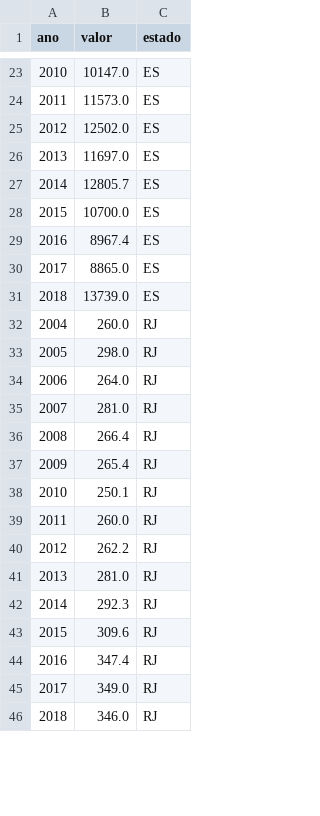
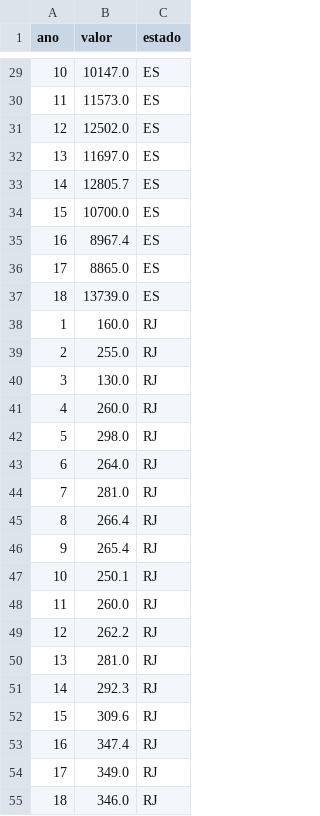
Before and after one commit to CiceroClc/VisInfo, a CSV file: ProducaoEstadosSudeste_LinePlot.csv, drawn as a sheet; only a part is shown, gaps mark what is left out; the diff covers the shown part only.

```diff
--- a/ProducaoEstadosSudeste_LinePlot.csv
+++ b/ProducaoEstadosSudeste_LinePlot.csv
@@ -23,24 +29,27 @@
-2010,10147.0,ES
-2011,11573.0,ES
-2012,12502.0,ES
-2013,11697.0,ES
-2014,12805.7,ES
-2015,10700.0,ES
-2016,8967.4,ES
-2017,8865.0,ES
-2018,13739.0,ES
-2004,260.0,RJ
-2005,298.0,RJ
-2006,264.0,RJ
-2007,281.0,RJ
-2008,266.4,RJ
-2009,265.4,RJ
-2010,250.1,RJ
-2011,260.0,RJ
-2012,262.2,RJ
-2013,281.0,RJ
-2014,292.3,RJ
-2015,309.6,RJ
-2016,347.4,RJ
-2017,349.0,RJ
-2018,346.0,RJ
+10,10147.0,ES
+11,11573.0,ES
+12,12502.0,ES
+13,11697.0,ES
+14,12805.7,ES
+15,10700.0,ES
+16,8967.4,ES
+17,8865.0,ES
+18,13739.0,ES
+1,160.0,RJ
+2,255.0,RJ
+3,130.0,RJ
+4,260.0,RJ
+5,298.0,RJ
+6,264.0,RJ
+7,281.0,RJ
+8,266.4,RJ
+9,265.4,RJ
+10,250.1,RJ
+11,260.0,RJ
+12,262.2,RJ
+13,281.0,RJ
+14,292.3,RJ
+15,309.6,RJ
+16,347.4,RJ
+17,349.0,RJ
+18,346.0,RJ
```
Also changed, not shown: 9 added rows and 36 edited cells elsewhere in this file.
